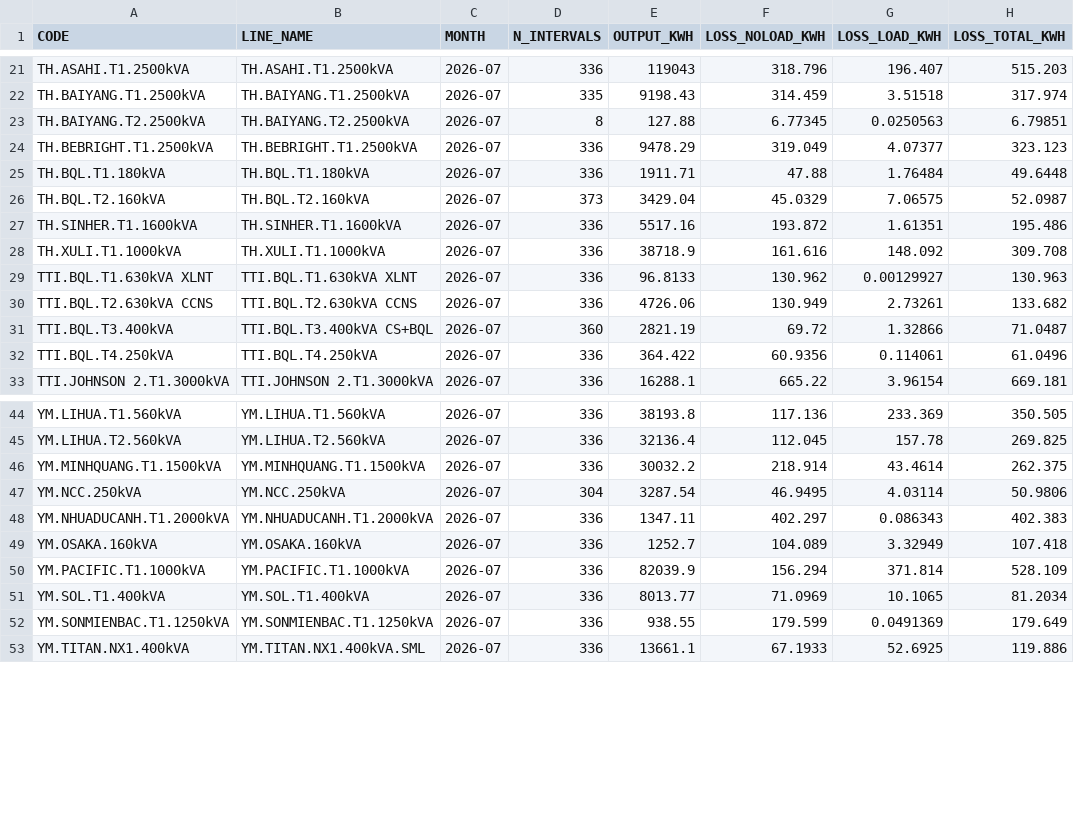
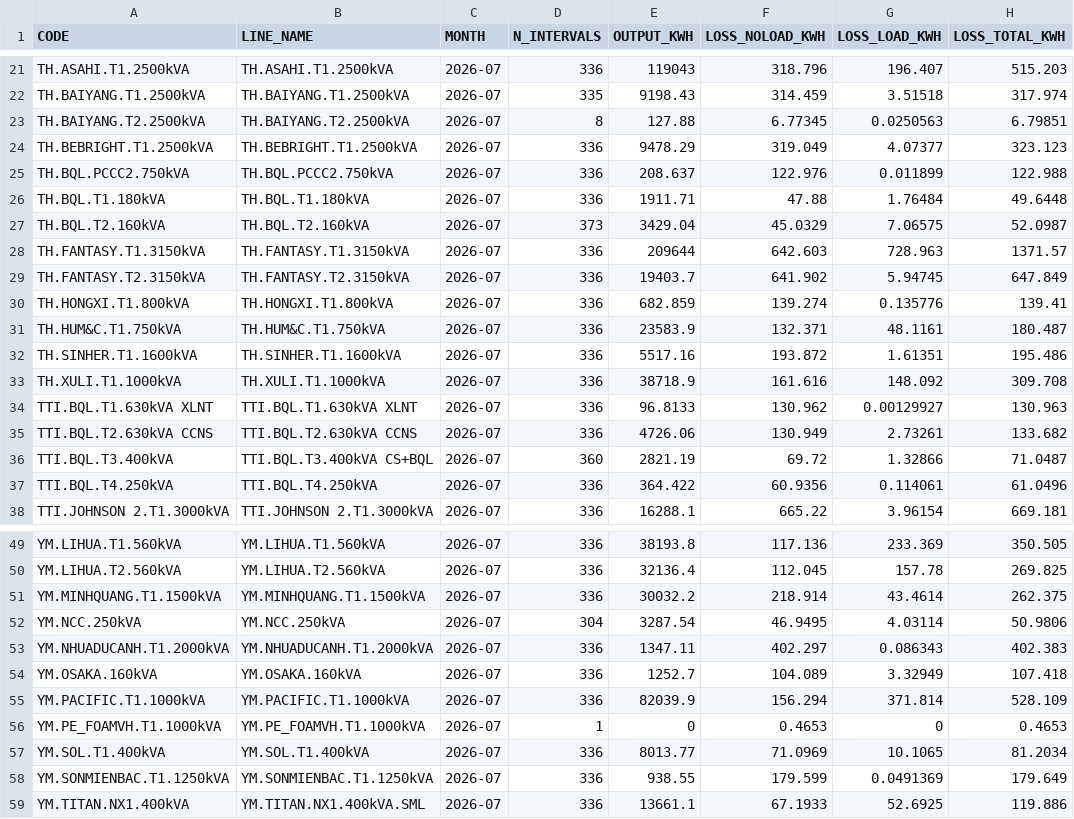
Before and after one commit to Gelex-Electric/shared-diary-pocketbase, a CSV file: public/transformer_loss_monthly.csv, drawn as a sheet; only a part is shown, gaps mark what is left out.

```diff
--- a/public/transformer_loss_monthly.csv
+++ b/public/transformer_loss_monthly.csv
@@ -24,4 +24,9 @@ TH.BAIYANG.T2.2500kVA,TH.BAIYANG.T2.2500kVA,2026-07,8,127.88,6.77345,0.0250563,6
 TH.BEBRIGHT.T1.2500kVA,TH.BEBRIGHT.T1.2500kVA,2026-07,336,9478.29,319.049,4.07377,323.123
+TH.BQL.PCCC2.750kVA,TH.BQL.PCCC2.750kVA,2026-07,336,208.637,122.976,0.011899,122.988
 TH.BQL.T1.180kVA,TH.BQL.T1.180kVA,2026-07,336,1911.71,47.88,1.76484,49.6448
 TH.BQL.T2.160kVA,TH.BQL.T2.160kVA,2026-07,373,3429.04,45.0329,7.06575,52.0987
+TH.FANTASY.T1.3150kVA,TH.FANTASY.T1.3150kVA,2026-07,336,209644,642.603,728.963,1371.57
+TH.FANTASY.T2.3150kVA,TH.FANTASY.T2.3150kVA,2026-07,336,19403.7,641.902,5.94745,647.849
+TH.HONGXI.T1.800kVA,TH.HONGXI.T1.800kVA,2026-07,336,682.859,139.274,0.135776,139.41
+TH.HUM&C.T1.750kVA,TH.HUM&C.T1.750kVA,2026-07,336,23583.9,132.371,48.1161,180.487
 TH.SINHER.T1.1600kVA,TH.SINHER.T1.1600kVA,2026-07,336,5517.16,193.872,1.61351,195.486
@@ -50,2 +55,3 @@ YM.OSAKA.160kVA,YM.OSAKA.160kVA,2026-07,336,1252.7,104.089,3.32949,107.418
 YM.PACIFIC.T1.1000kVA,YM.PACIFIC.T1.1000kVA,2026-07,336,82039.9,156.294,371.814,528.109
+YM.PE_FOAMVH.T1.1000kVA,YM.PE_FOAMVH.T1.1000kVA,2026-07,1,0,0.4653,0,0.4653
 YM.SOL.T1.400kVA,YM.SOL.T1.400kVA,2026-07,336,8013.77,71.0969,10.1065,81.2034
```
Also changed, not shown: public/line_info.csv, public/metterinfo.csv, 4 other files.
